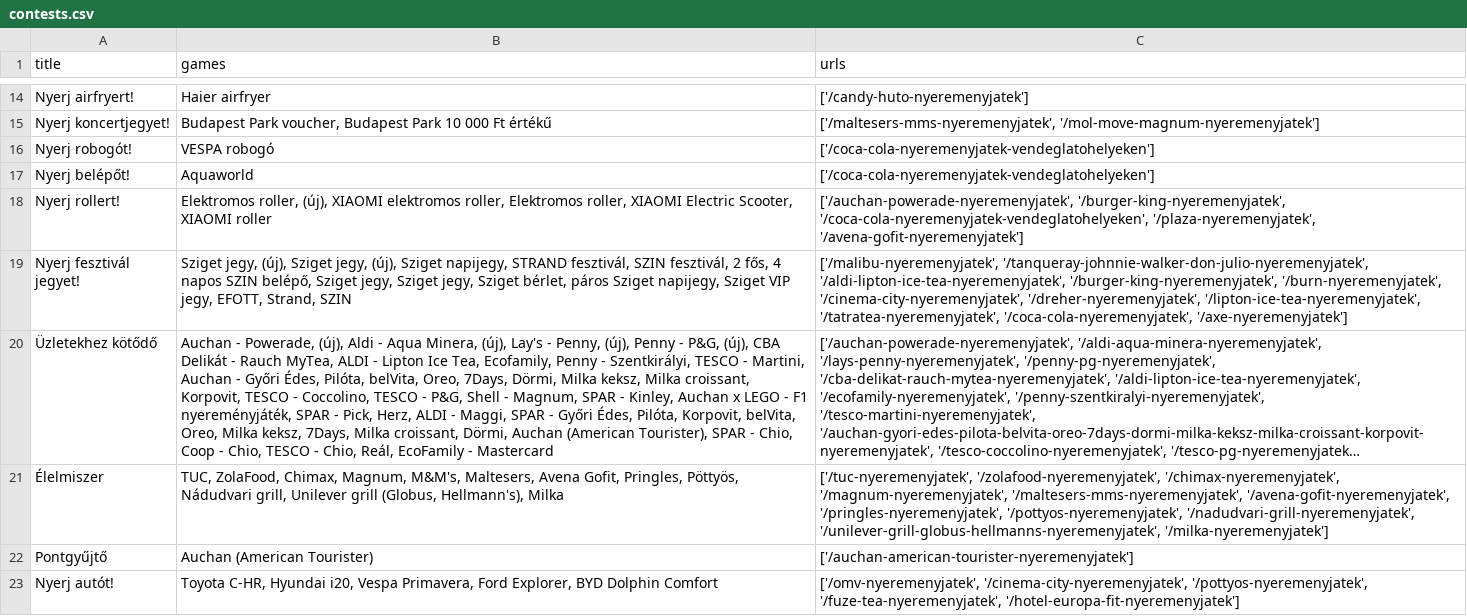
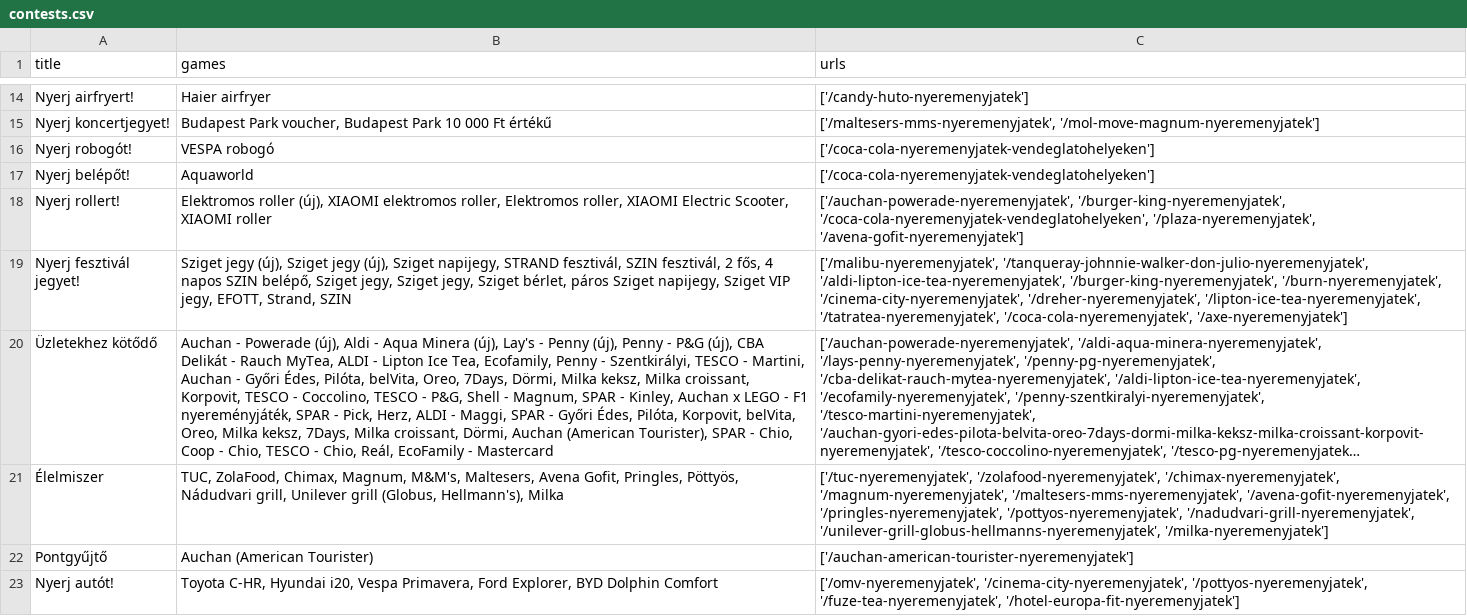
Before and after one commit to Balaz/Webnyeremeny-App, a CSV file: contests.csv, drawn as a sheet; only a part is shown, gaps mark what is left out; long unchanged cells end in …; the diff covers the shown part only; the diff names each change by its address in the sheet, - before the commit and + after, or states it on an @@ line.

```diff
--- a/contests.csv
+++ b/contests.csv
-B18 (games): Elektromos roller, (új), XIAOMI…
+B18 (games): Elektromos roller (új), XIAOMI…
-B19 (games): Sziget jegy, (új), Sziget jegy, (új), Sziget…
+B19 (games): Sziget jegy (új), Sziget jegy (új), Sziget…
-B20 (games): Auchan - Powerade, (új), Aldi - Aqua Minera, (új), Lay's - Penny, (új), Penny - P&G, (új), CBA…
+B20 (games): Auchan - Powerade (új), Aldi - Aqua Minera (új), Lay's - Penny (új), Penny - P&G (új), CBA…
```
Also changed, not shown: 9 edited cells elsewhere in this file, 5 other files.
